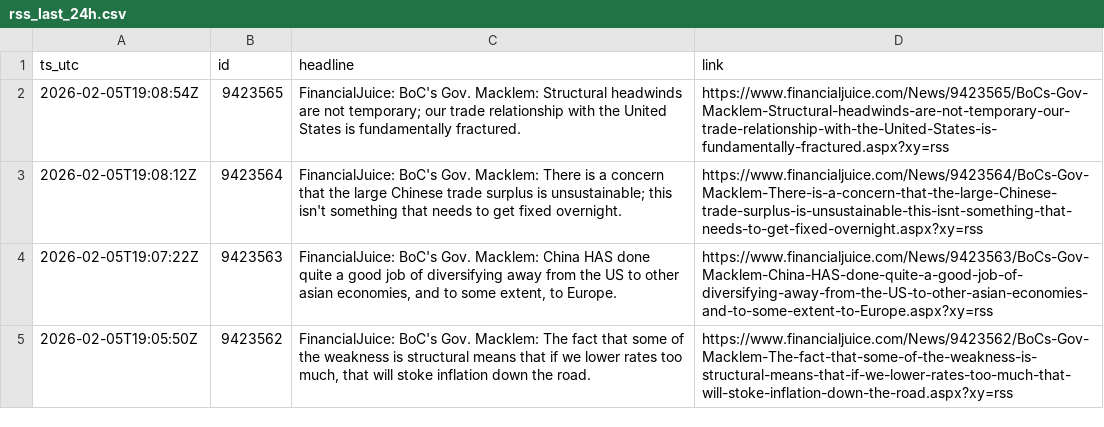
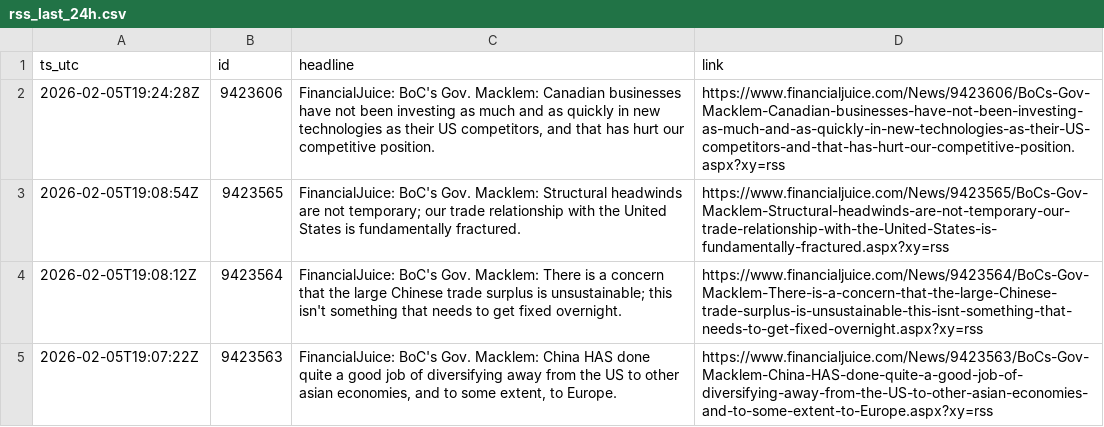
Before and after one commit to QaSH-data/econ-data, a CSV file: data/news/rss/rss_last_24h.csv, drawn as a sheet; only a part is shown; the shorter side is filled out with more unchanged rows.

```diff
--- a/data/news/rss/rss_last_24h.csv
+++ b/data/news/rss/rss_last_24h.csv
@@ -1,2 +1,3 @@
 ts_utc,id,headline,link
+2026-02-05T19:24:28Z,9423606,"FinancialJuice: BoC's Gov. Macklem: Canadian businesses have not been investing as much and as quickly in new technologies as their US competitors, and that has hurt our competitive position.",https://www.financialjuice.com/News/9423606/BoCs-Gov-Macklem-Canadian-businesses-have-not-been-investing-as-much-and-as-quickly-in-new-technologies-as-their-US-competitors-and-that-has-hurt-our-competitive-position.aspx?xy=rss
 2026-02-05T19:08:54Z,9423565,FinancialJuice: BoC's Gov. Macklem: Structural headwinds are not temporary; our trade relationship with the United States is fundamentally fractured.,https://www.financialjuice.com/News/9423565/BoCs-Gov-Macklem-Structural-headwinds-are-not-temporary-our-trade-relationship-with-the-United-States-is-fundamentally-fractured.aspx?xy=rss
```
Also changed, not shown: data/polymarket/fed_odds_latest.csv, 1 other file.
